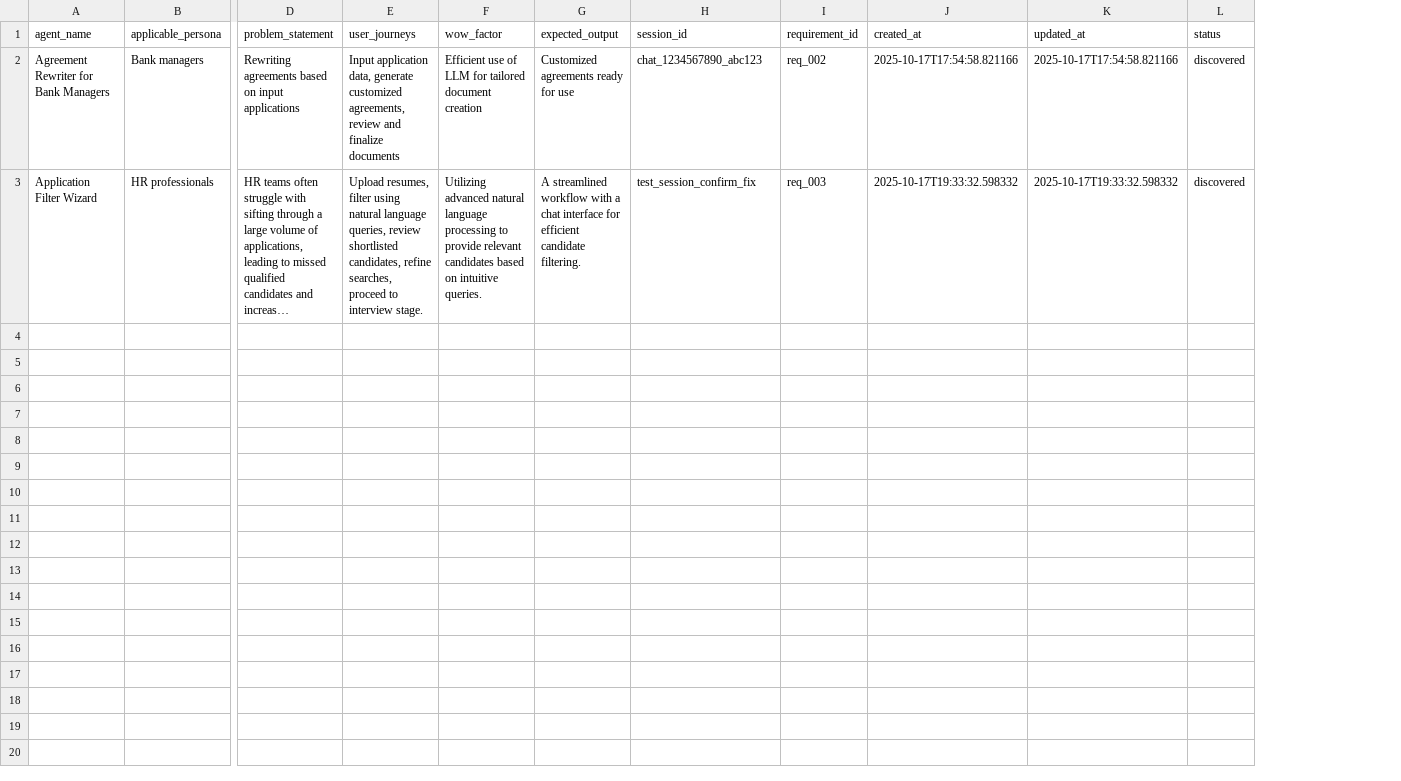
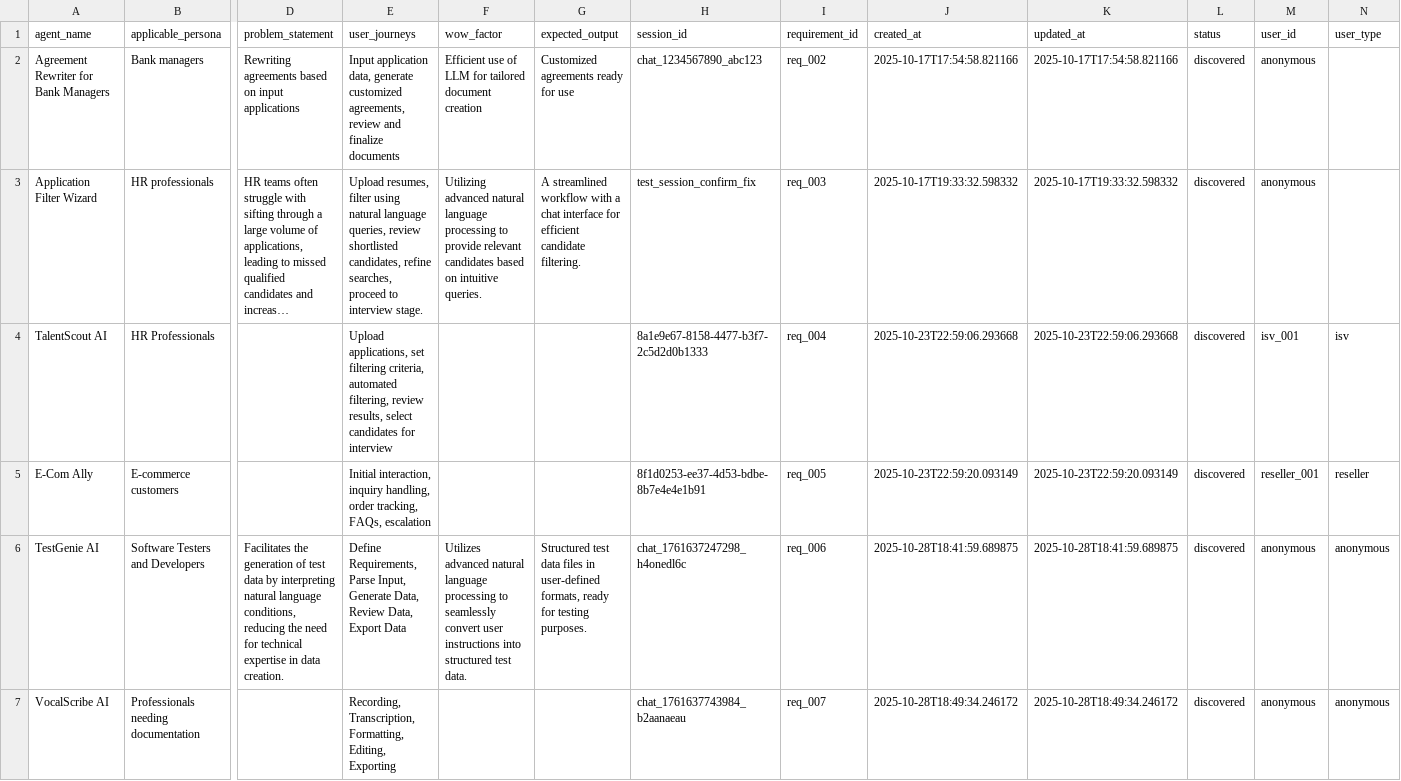
Before and after one commit to vigneshgurumohan/agents_store, a CSV file: backend/data/agent_requirements.csv, drawn as a sheet; only a part is shown, gaps mark what is left out; long unchanged cells end in …; rows hold the shown columns only; the diff covers the shown part only; the diff names each change by its address in the sheet, - before the commit and + after, or states it on an @@ line.

```diff
--- a/backend/data/agent_requirements.csv
+++ b/backend/data/agent_requirements.csv
+column M (user_id), rows 2-3: anonymous | anonymous
+column N (user_type), empty
+row 4: TalentScout AI | HR Professionals |  | Upload applications, set filtering criteria, automated filtering, review results, select candidates for interview |  |  | 8a1e9e67-8158-4477-b3f7-2c5d2d0b1333 | req_004 | 2025-10-23T22:59:06.293668 | 2025-10-23T22:59:06.293668 | discovered | isv_001 | isv
+row 5: E-Com Ally | E-commerce customers |  | Initial interaction, inquiry handling, order tracking, FAQs, escalation |  |  | 8f1d0253-ee37-4d53-bdbe-8b7e4e4e1b91 | req_005 | 2025-10-23T22:59:20.093149 | 2025-10-23T22:59:20.093149 | discovered | reseller_001 | reseller
+row 6: TestGenie AI | Software Testers and Developers | Facilitates the generation of test data by interpreting natural language conditions, reducing the need for technical expertise in data creation. | Define Requirements, Parse Input, Generate Data, Review Data, Export Data | Utilizes advanced natural language processing to seamlessly convert user instructions into structured test data. | Structured test data files in user-defined formats, ready for testing purposes. | chat_1761637247298_h4onedl6c | req_006 | 2025-10-28T18:41:59.689875 | 2025-10-28T18:41:59.689875 | discovered | anonymous | anonymous
+row 7: VocalScribe AI | Professionals needing documentation |  | Recording, Transcription, Formatting, Editing, Exporting |  |  | chat_1761637743984_b2aanaeau | req_007 | 2025-10-28T18:49:34.246172 | 2025-10-28T18:49:34.246172 | discovered | anonymous | anonymous
```
Also changed, not shown: 5 added rows elsewhere in this file, backend/data/agents.csv, backend/data/capabilities_mapping.csv, 31 other files.
